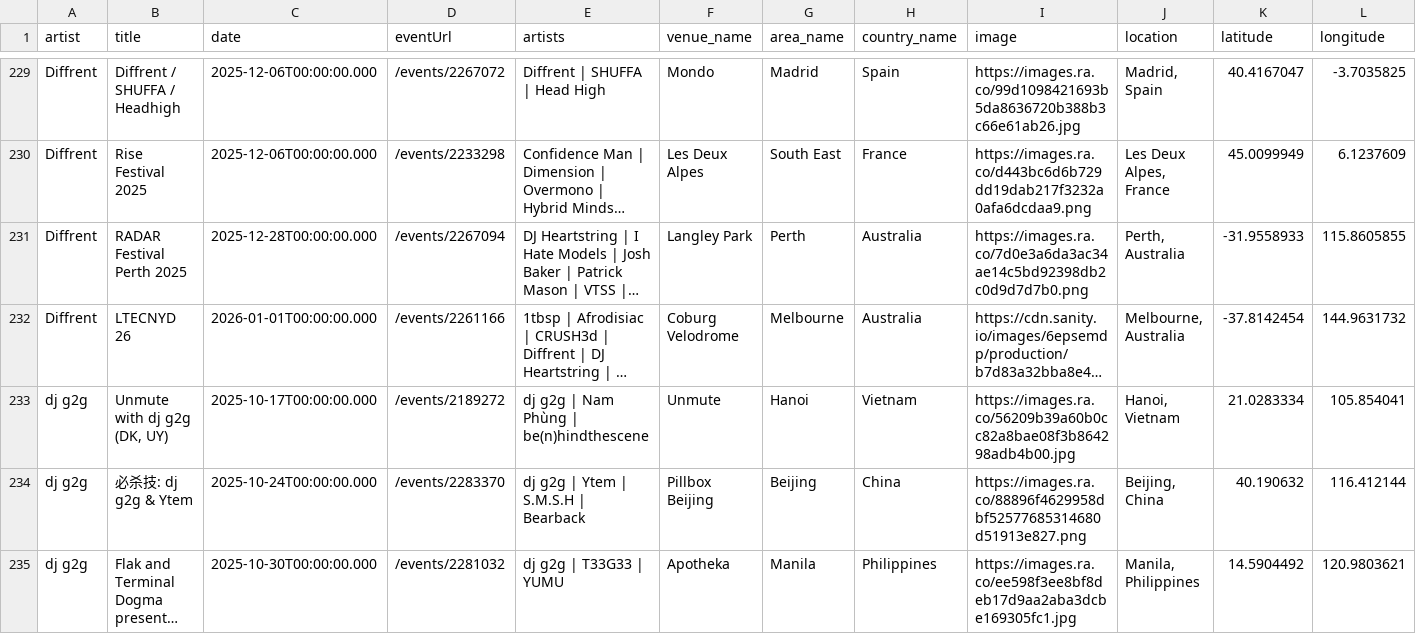
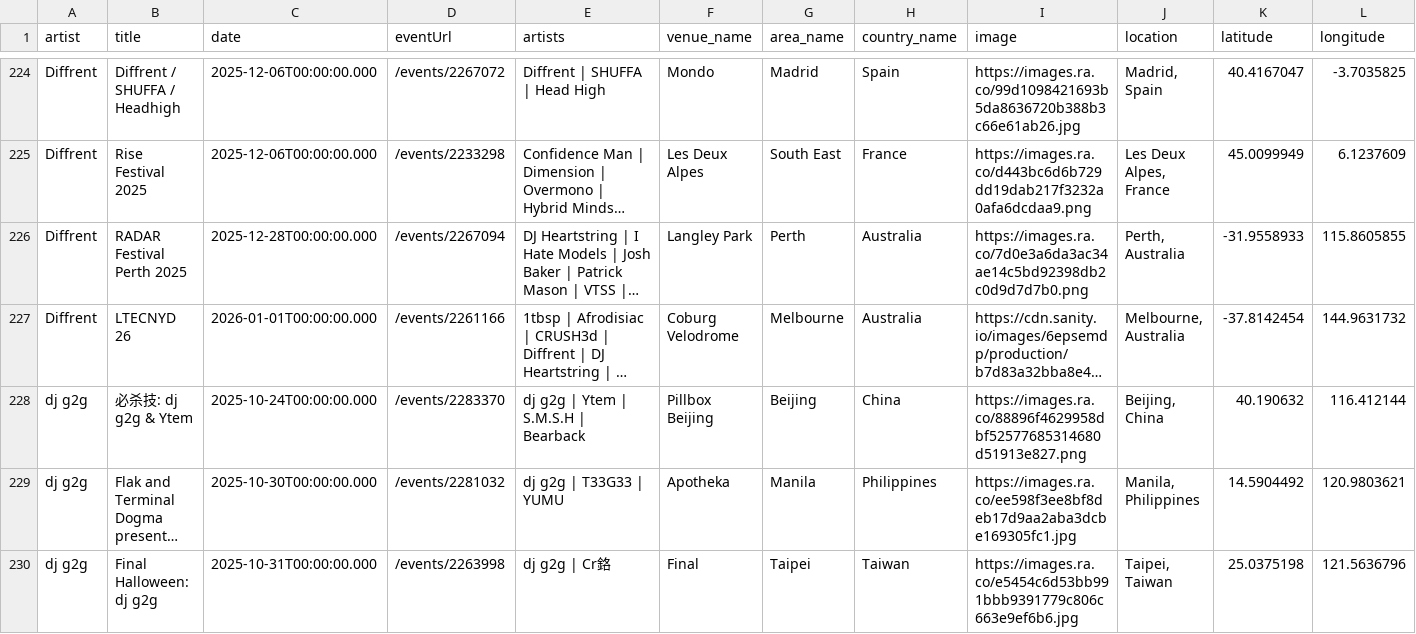
Before and after one commit to jankunnen-96/RA, a CSV file: events.csv, drawn as a sheet; only a part is shown, gaps mark what is left out; the shorter side is filled out with more unchanged rows; long unchanged cells end in …; removed rows and columns are numbered as before the commit, all else as after; rows hold the shown columns only; the diff covers the shown part only; the diff names each change by its address in the sheet, - before the commit and + after, or states it on an @@ line.

```diff
--- a/events.csv
+++ b/events.csv
-row 233: dj g2g | Unmute with dj g2g (DK, UY) | 2025-10-17T00:00:00.000 | /events/2189272 | dj g2g | Nam Phùng | be(n)hindthescene | Unmute | Hanoi | Vietnam | https://images.ra.co/56209b39a60b0cc82a8bae08f3b864298adb4b00.jpg | Hanoi, Vietnam | 21.0283334 | 105.854041
```
Also changed, not shown: 8 removed rows, 7 moved rows and 3 edited cells elsewhere in this file.
